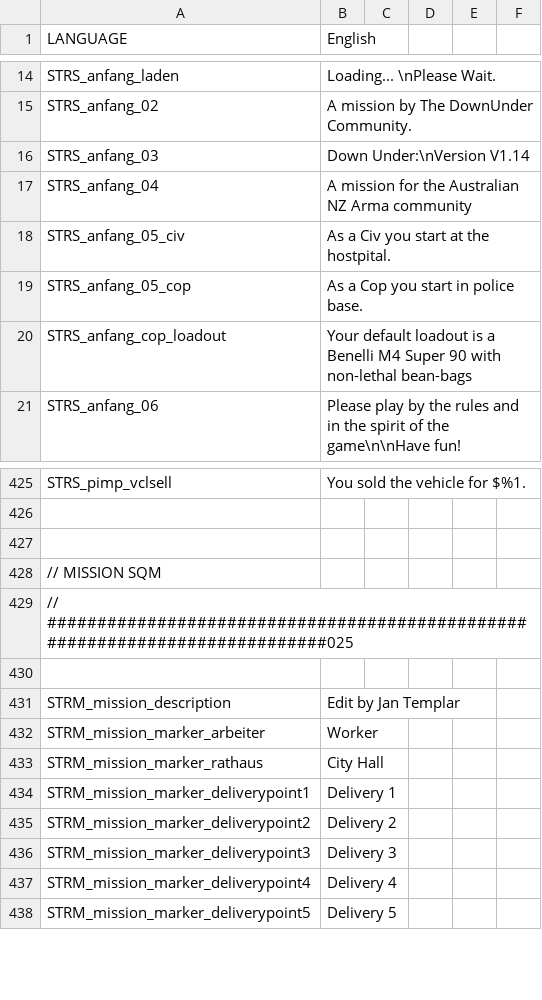
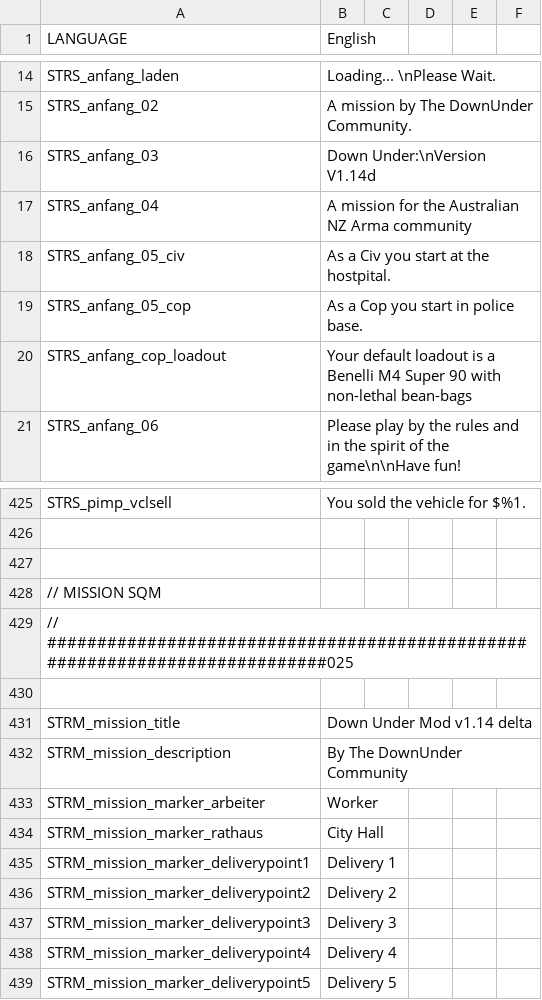
Before and after one commit to WeedMachine/TwoPointZero, a CSV file: stringtable.csv, drawn as a sheet; only a part is shown, gaps mark what is left out.

```diff
--- a/stringtable.csv
+++ b/stringtable.csv
@@ -15,3 +15,3 @@ STRS_anfang_laden,Loading... \nPlease Wait.,,,,,
 STRS_anfang_02,A mission by The DownUnder Community.,,,,,
-STRS_anfang_03,Down Under:\nVersion V1.14,,,,,
+STRS_anfang_03,Down Under:\nVersion V1.14d,,,,,
 STRS_anfang_04,A mission for the Australian NZ Arma community,,,,,
@@ -430,3 +430,4 @@ STRS_pimp_vclsell,You sold the vehicle for $%1.,,,,,
 ,,,,,,
-STRM_mission_description,Edit by Jan Templar,,,,,
+STRM_mission_title,Down Under Mod v1.14 delta,,,,,
+STRM_mission_description,By The DownUnder Community,,,,,
 STRM_mission_marker_arbeiter,Worker,,,,,
```
Also changed, not shown: 13 other files.
